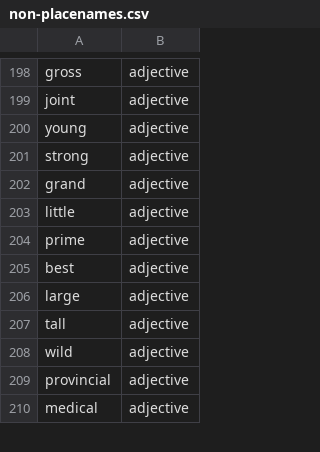
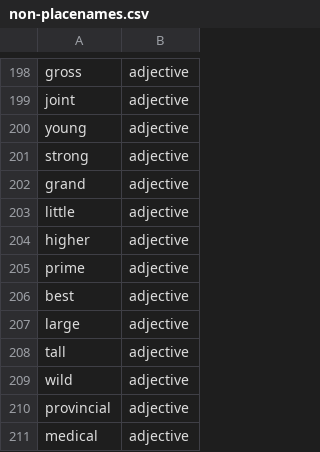
Before and after one commit to OpenSextant/Xponents, a CSV file: solr/gazetteer/conf/filters/non-placenames.csv, drawn as a sheet; only a part is shown, gaps mark what is left out.

Commit message:
common phrase

```diff
--- a/solr/gazetteer/conf/filters/non-placenames.csv
+++ b/solr/gazetteer/conf/filters/non-placenames.csv
@@ -203,2 +203,3 @@
 "little","adjective"
+"higher","adjective"
 "prime","adjective"
```
